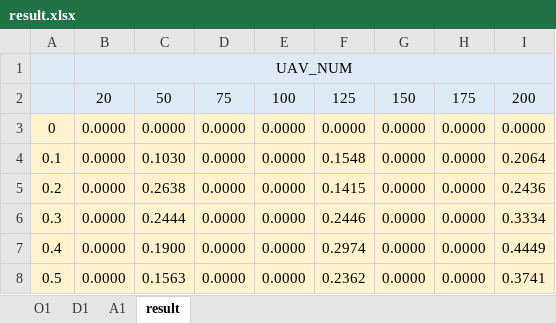
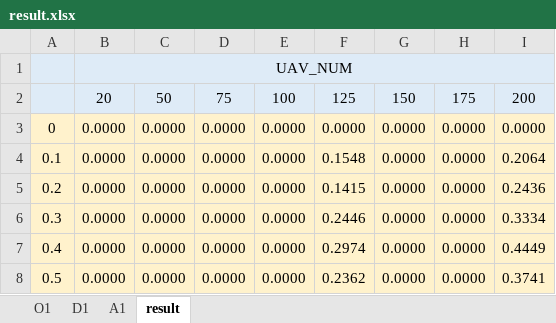
Before and after one commit to popfishy/ResearchGroup6, an Excel workbook: src/result.xlsx, sheet result, drawn as a sheet; values as stored, in another font and other column widths than the file's, no borders; the diff names each change by its address in the sheet, - before the commit and + after, or states it on an @@ line.

```diff
--- a/src/result.xlsx (sheet result)
+++ b/src/result.xlsx (sheet result)
-C1:I1 fill: #DEEBF7
+C1:I1 fill: none
-C4: 0.1030
+C4: 0.0000
-C5: 0.2638
+C5: 0.0000
-C6: 0.2444
+C6: 0.0000
-C7: 0.1900
+C7: 0.0000
-C8: 0.1563
+C8: 0.0000
```
Also changed, not shown: sheet D1, sheet A1, sheet O1, 5 other files.
